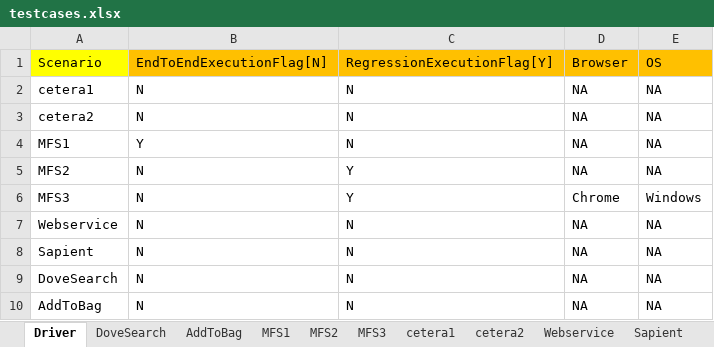
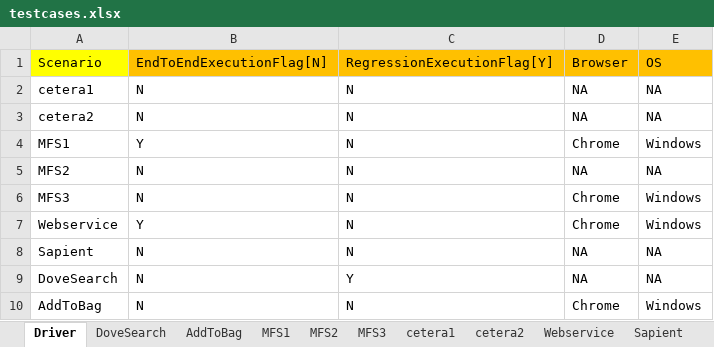
Before and after one commit to surpraka/RoboTester, an Excel workbook: testcases.xlsx, sheet Driver, drawn as a sheet; values as stored, in another font and other column widths than the file's, no borders; the diff names each change by its address in the sheet, - before the commit and + after, or states it on an @@ line.

```diff
--- a/testcases.xlsx (sheet Driver)
+++ b/testcases.xlsx (sheet Driver)
-D4: NA
+D4: Chrome
-E4: NA
+E4: Windows
-C5:C6: Y
+C5:C6: N
-B7: N
+B7: Y
-D7: NA
+D7: Chrome
-E7: NA
+E7: Windows
-C9: N
+C9: Y
-D10: NA
+D10: Chrome
-E10: NA
+E10: Windows
```
Also changed, not shown: sheet Webservice, sheet AddToBag, sheet MFS1, Regression.xlsx, 23 other files.
